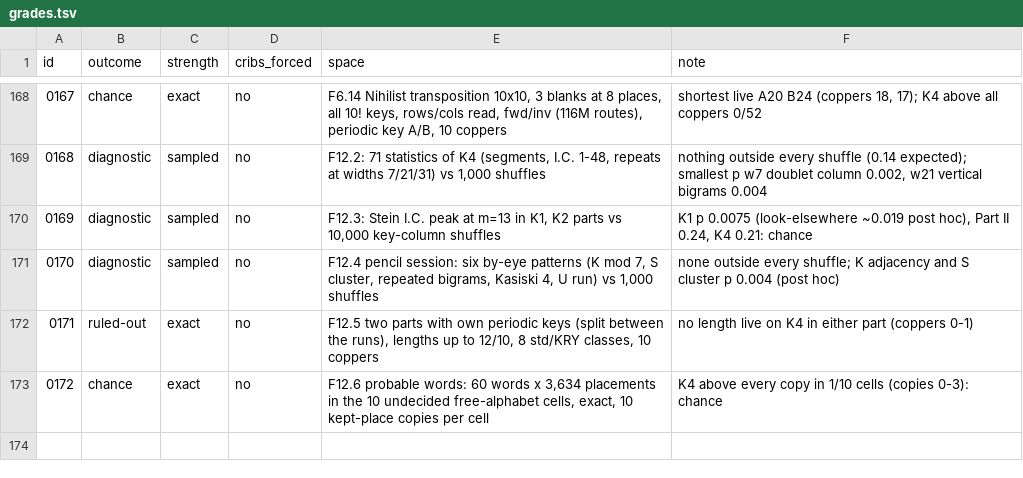
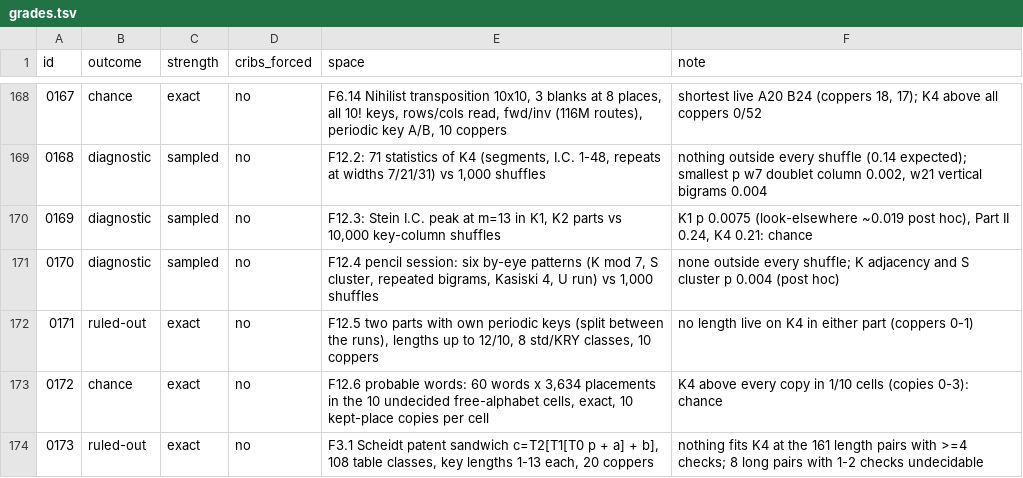
Before and after one commit to akaalias/k4, a TSV file: grades.tsv, drawn as a sheet; only a part is shown, gaps mark what is left out.

```diff
--- a/grades.tsv
+++ b/grades.tsv
@@ -173 +173,2 @@ id	outcome	strength	cribs_forced	space	note
 0172	chance	exact	no	F12.6 probable words: 60 words x 3,634 placements in the 10 undecided free-alphabet cells, exact, 10 kept-place copies per cell	K4 above every copy in 1/10 cells (copies 0-3): chance
+0173	ruled-out	exact	no	F3.1 Scheidt patent sandwich c=T2[T1[T0 p + a] + b], 108 table classes, key lengths 1-13 each, 20 coppers	nothing fits K4 at the 161 length pairs with >=4 checks; 8 long pairs with 1-2 checks undecidable
```
Also changed, not shown: 4 other files.
